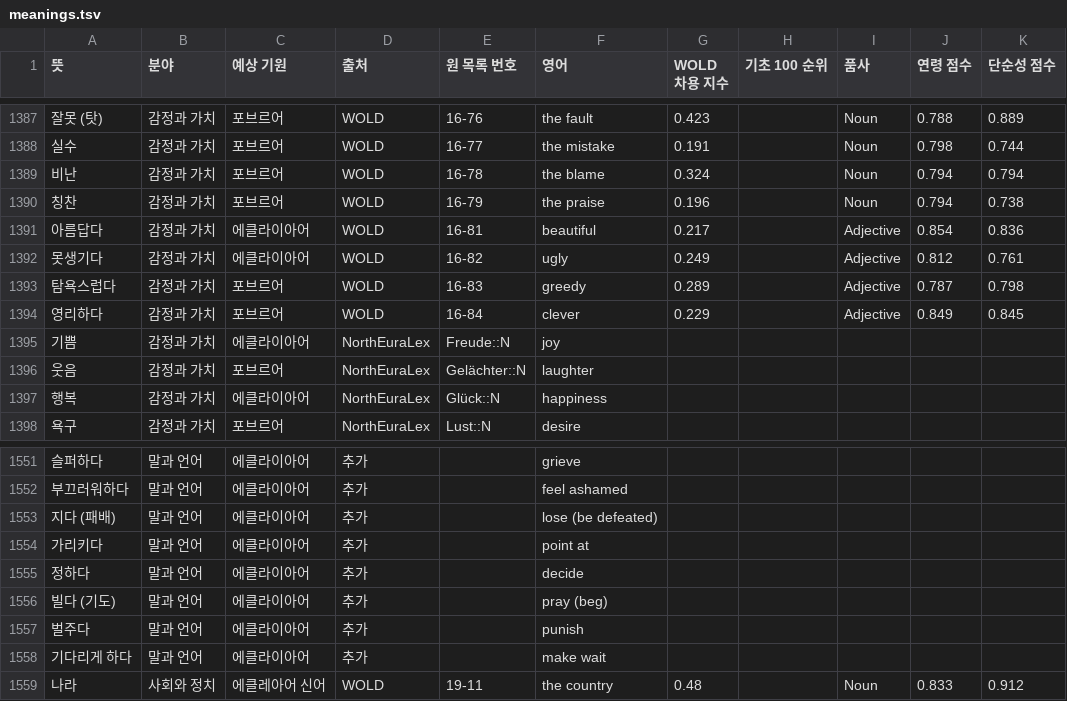
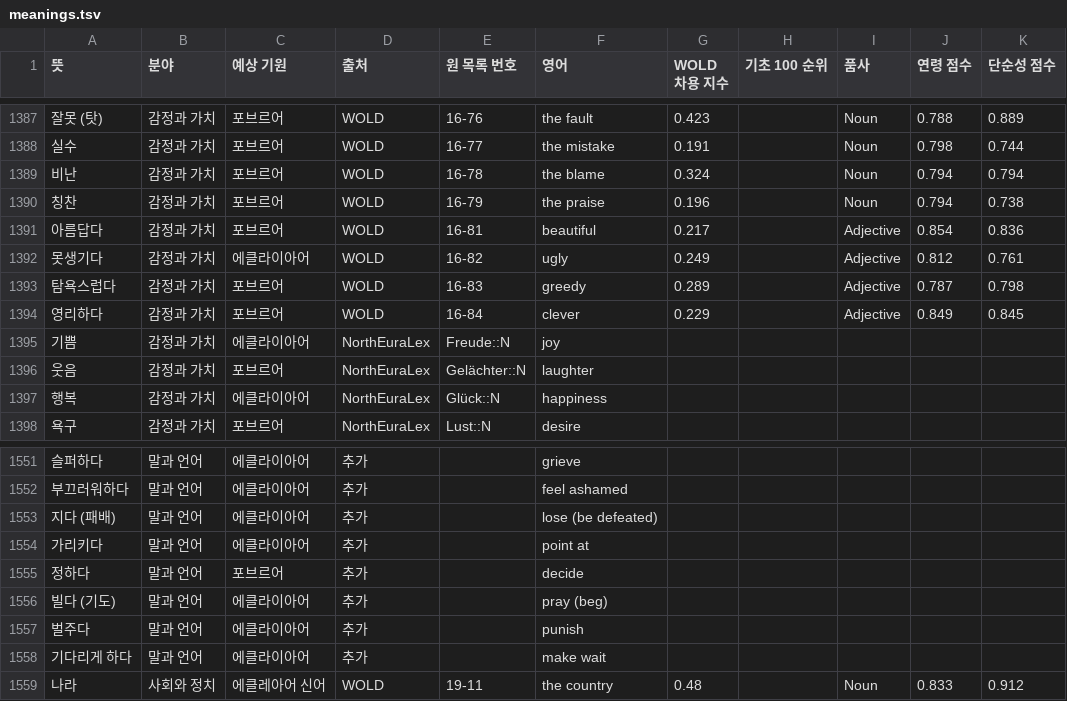
Before and after one commit to Lie-l-Eclea/Levele, a TSV file: data/meanings.tsv, drawn as a sheet; only a part is shown, gaps mark what is left out; the diff covers the shown part only.

```diff
--- a/data/meanings.tsv
+++ b/data/meanings.tsv
@@ -1390,3 +1390,3 @@
 칭찬	감정과 가치	포브르어	WOLD	16-79	the praise	0.196		Noun	0.794	0.738
-아름답다	감정과 가치	에클라이아어	WOLD	16-81	beautiful	0.217		Adjective	0.854	0.836
+아름답다	감정과 가치	포브르어	WOLD	16-81	beautiful	0.217		Adjective	0.854	0.836
 못생기다	감정과 가치	에클라이아어	WOLD	16-82	ugly	0.249		Adjective	0.812	0.761
@@ -1554,3 +1554,3 @@
 가리키다	말과 언어	에클라이아어	추가		point at					
-정하다	말과 언어	에클라이아어	추가		decide					
+정하다	말과 언어	포브르어	추가		decide					
 빌다 (기도)	말과 언어	에클라이아어	추가		pray (beg)					
```
Also changed, not shown: 10 edited cells elsewhere in this file, 3 other files.
